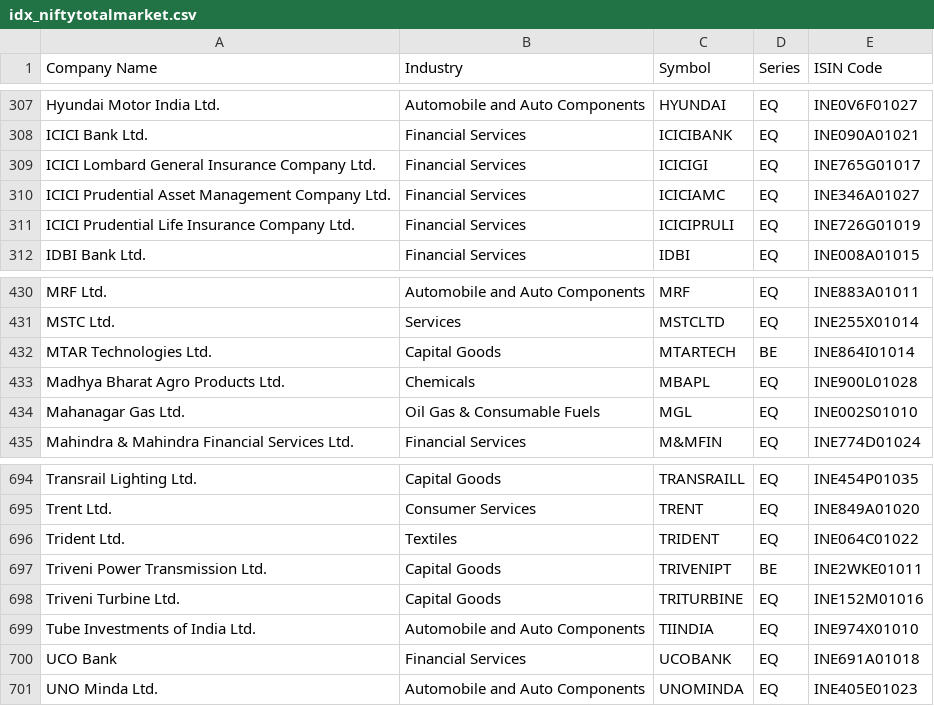
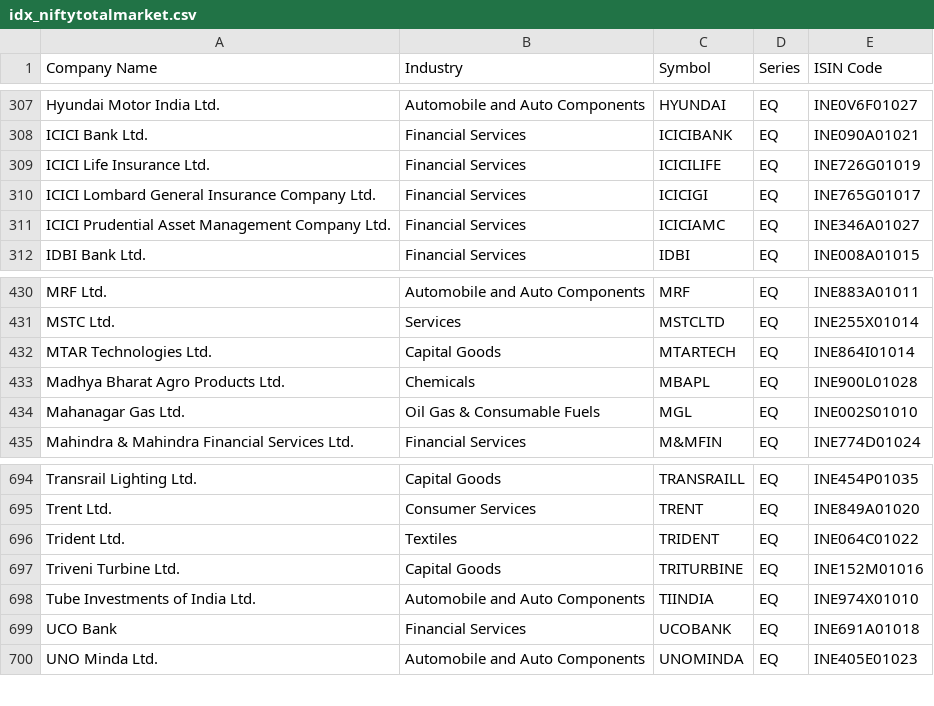
Before and after one commit to harshitapandhi2802/WhiteTiger, a CSV file: data/exchange-masters/idx_niftytotalmarket.csv, drawn as a sheet; only a part is shown, gaps mark what is left out.

```diff
--- a/data/exchange-masters/idx_niftytotalmarket.csv
+++ b/data/exchange-masters/idx_niftytotalmarket.csv
@@ -308,5 +308,5 @@ Hyundai Motor India Ltd.,Automobile and Auto Components,HYUNDAI,EQ,INE0V6F01027
 ICICI Bank Ltd.,Financial Services,ICICIBANK,EQ,INE090A01021
+ICICI Life Insurance Ltd.,Financial Services,ICICILIFE,EQ,INE726G01019
 ICICI Lombard General Insurance Company Ltd.,Financial Services,ICICIGI,EQ,INE765G01017
 ICICI Prudential Asset Management Company Ltd.,Financial Services,ICICIAMC,EQ,INE346A01027
-ICICI Prudential Life Insurance Company Ltd.,Financial Services,ICICIPRULI,EQ,INE726G01019
 IDBI Bank Ltd.,Financial Services,IDBI,EQ,INE008A01015
@@ -431,3 +431,3 @@ MRF Ltd.,Automobile and Auto Components,MRF,EQ,INE883A01011
 MSTC Ltd.,Services,MSTCLTD,EQ,INE255X01014
-MTAR Technologies Ltd.,Capital Goods,MTARTECH,BE,INE864I01014
+MTAR Technologies Ltd.,Capital Goods,MTARTECH,EQ,INE864I01014
 Madhya Bharat Agro Products Ltd.,Chemicals,MBAPL,EQ,INE900L01028
@@ -696,3 +696,2 @@ Trent Ltd.,Consumer Services,TRENT,EQ,INE849A01020
 Trident Ltd.,Textiles,TRIDENT,EQ,INE064C01022
-Triveni Power Transmission Ltd.,Capital Goods,TRIVENIPT,BE,INE2WKE01011
 Triveni Turbine Ltd.,Capital Goods,TRITURBINE,EQ,INE152M01016
```
Also changed, not shown: data/exchange-masters/idx_niftymicrocap250.csv, data/exchange-masters/nse_EQUITY_L.csv, 8 other files.
